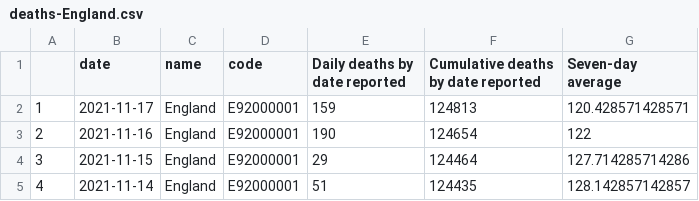
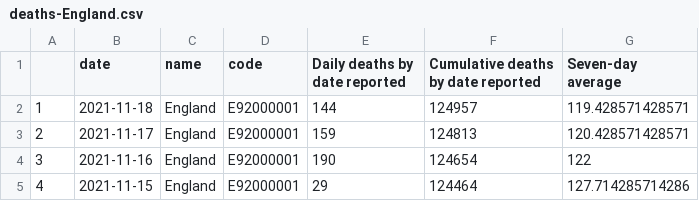
Before and after one commit to vfillis/automated-covid, a CSV file: data/deaths-England.csv, drawn as a sheet; only a part is shown; the shorter side is filled out with more unchanged rows; addresses are those after the commit; the diff names each change by its address in the sheet, - before the commit and + after, or states it on an @@ line.

```diff
--- a/data/deaths-England.csv
+++ b/data/deaths-England.csv
+row 2: 1 | 2021-11-18 | England | E92000001 | 144 | 124957 | 119.428571428571
@@ column A renumbered from row 3 down @@
```
Also changed, not shown: data/case-rates-LAs.csv, data/cases-England.csv, 3 other files.
